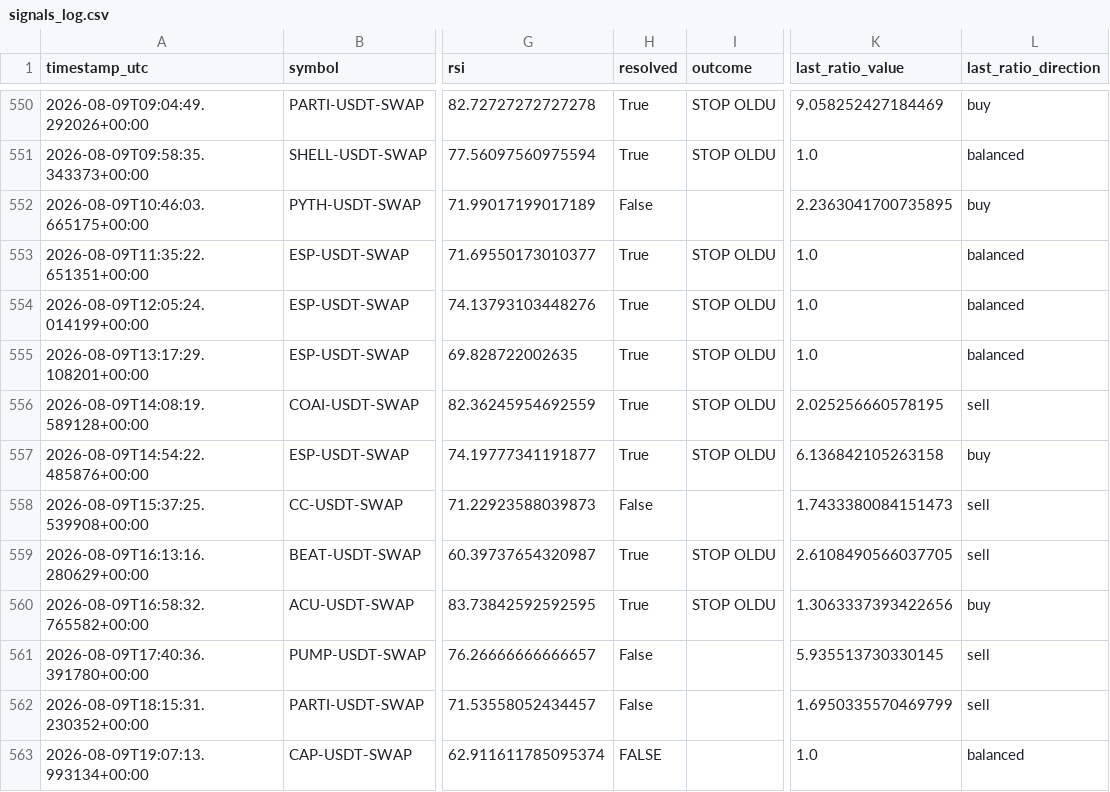
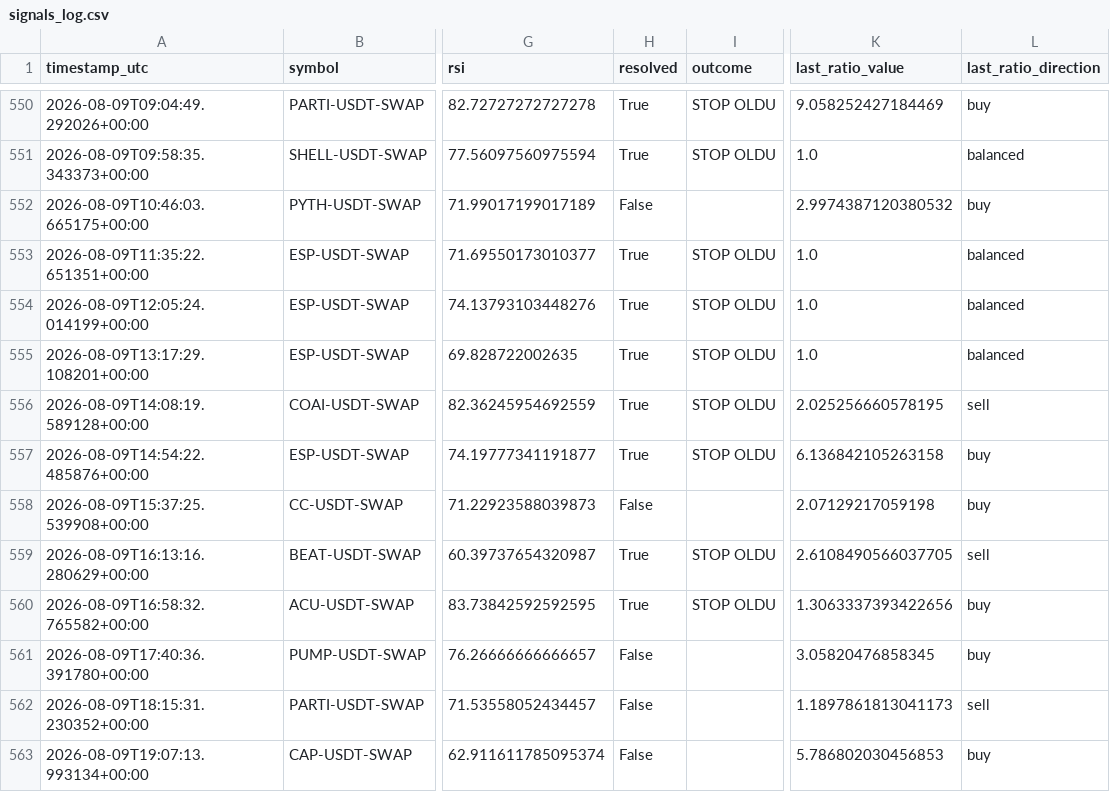
Before and after one commit to beceriksi/pailesortbulan, a CSV file: signals_log.csv, drawn as a sheet; only a part is shown, gaps mark what is left out; the diff names each change by its address in the sheet, - before the commit and + after, or states it on an @@ line.

```diff
--- a/signals_log.csv
+++ b/signals_log.csv
-K552 (last_ratio_value): 2.2363041700735895
+K552 (last_ratio_value): 2.9974387120380532
-K558 (last_ratio_value): 1.7433380084151473
+K558 (last_ratio_value): 2.07129217059198
-L558 (last_ratio_direction): sell
+L558 (last_ratio_direction): buy
-K561 (last_ratio_value): 5.935513730330145
+K561 (last_ratio_value): 3.05820476858345
-L561 (last_ratio_direction): sell
+L561 (last_ratio_direction): buy
-K562 (last_ratio_value): 1.6950335570469799
+K562 (last_ratio_value): 1.1897861813041173
-H563 (resolved): FALSE
+H563 (resolved): False
-K563 (last_ratio_value): 1.0
+K563 (last_ratio_value): 5.786802030456853
-L563 (last_ratio_direction): balanced
+L563 (last_ratio_direction): buy
```
